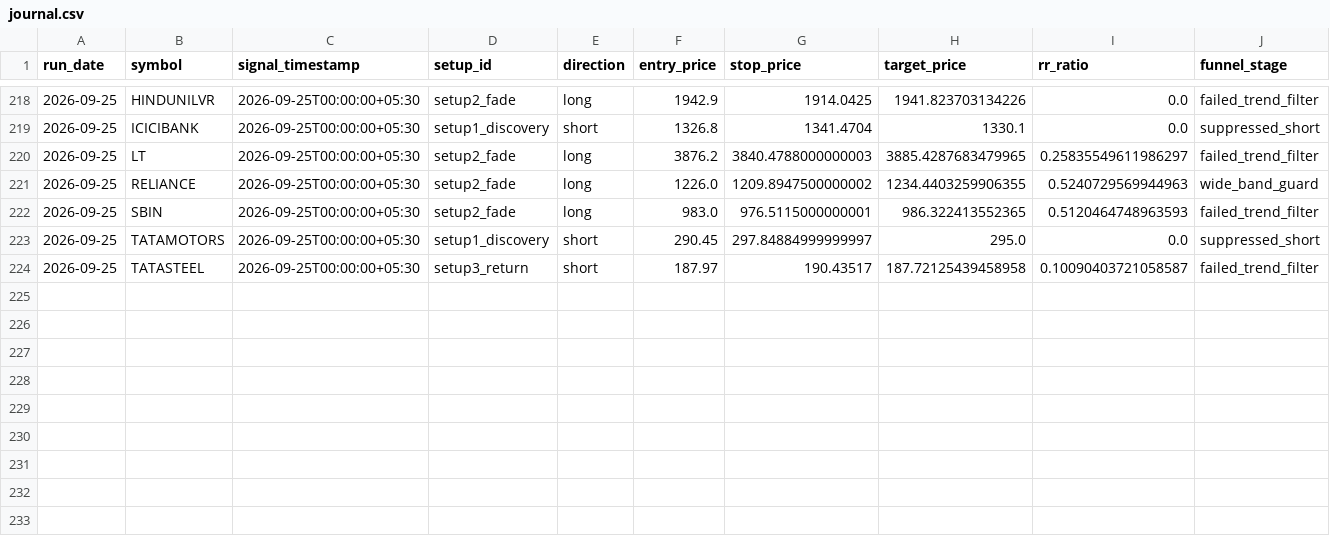
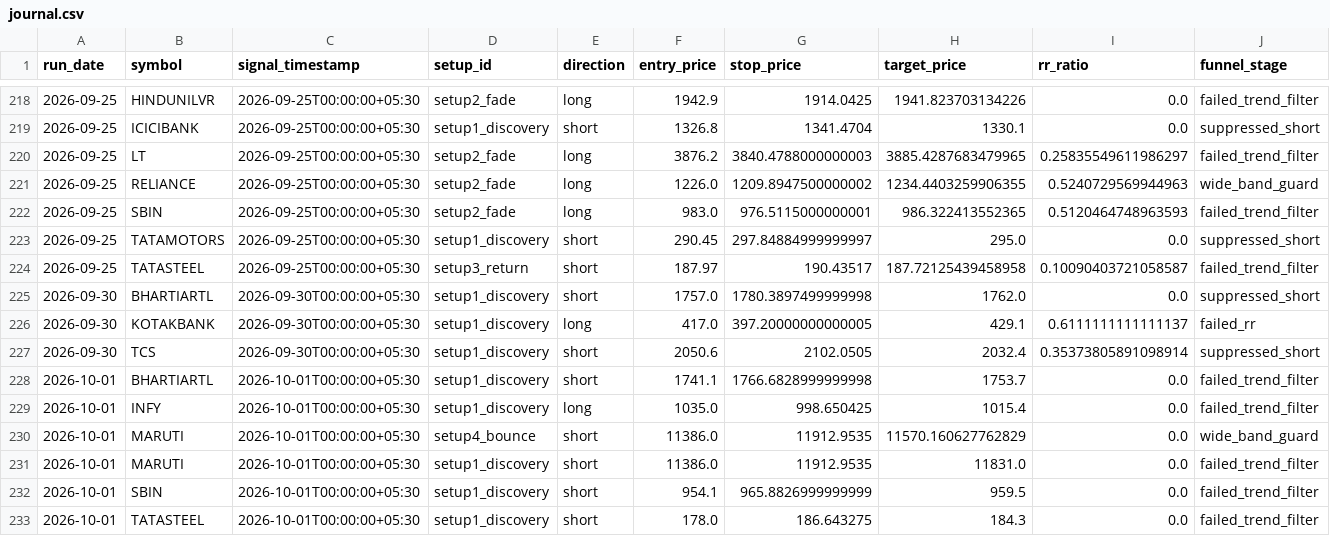
Before and after one commit to adityakadam1997/Stockplayer, a CSV file: paper/journal.csv, drawn as a sheet; only a part is shown, gaps mark what is left out; rows hold the shown columns only; the diff names each change by its address in the sheet, - before the commit and + after, or states it on an @@ line.

```diff
--- a/paper/journal.csv
+++ b/paper/journal.csv
+row 225: 2026-09-30 | BHARTIARTL | 2026-09-30T00:00:00+05:30 | setup1_discovery | short | 1757.0 | 1780.3897499999998 | 1762.0 | 0.0 | suppressed_short
+row 226: 2026-09-30 | KOTAKBANK | 2026-09-30T00:00:00+05:30 | setup1_discovery | long | 417.0 | 397.20000000000005 | 429.1 | 0.6111111111111137 | failed_rr
+row 227: 2026-09-30 | TCS | 2026-09-30T00:00:00+05:30 | setup1_discovery | short | 2050.6 | 2102.0505 | 2032.4 | 0.35373805891098914 | suppressed_short
+row 228: 2026-10-01 | BHARTIARTL | 2026-10-01T00:00:00+05:30 | setup1_discovery | short | 1741.1 | 1766.6828999999998 | 1753.7 | 0.0 | failed_trend_filter
+row 229: 2026-10-01 | INFY | 2026-10-01T00:00:00+05:30 | setup1_discovery | long | 1035.0 | 998.650425 | 1015.4 | 0.0 | failed_trend_filter
+row 230: 2026-10-01 | MARUTI | 2026-10-01T00:00:00+05:30 | setup4_bounce | short | 11386.0 | 11912.9535 | 11570.160627762829 | 0.0 | wide_band_guard
+row 231: 2026-10-01 | MARUTI | 2026-10-01T00:00:00+05:30 | setup1_discovery | short | 11386.0 | 11912.9535 | 11831.0 | 0.0 | failed_trend_filter
+row 232: 2026-10-01 | SBIN | 2026-10-01T00:00:00+05:30 | setup1_discovery | short | 954.1 | 965.8826999999999 | 959.5 | 0.0 | failed_trend_filter
+row 233: 2026-10-01 | TATASTEEL | 2026-10-01T00:00:00+05:30 | setup1_discovery | short | 178.0 | 186.643275 | 184.3 | 0.0 | failed_trend_filter
```
Also changed, not shown: paper/run_log.csv, 1 other file.
